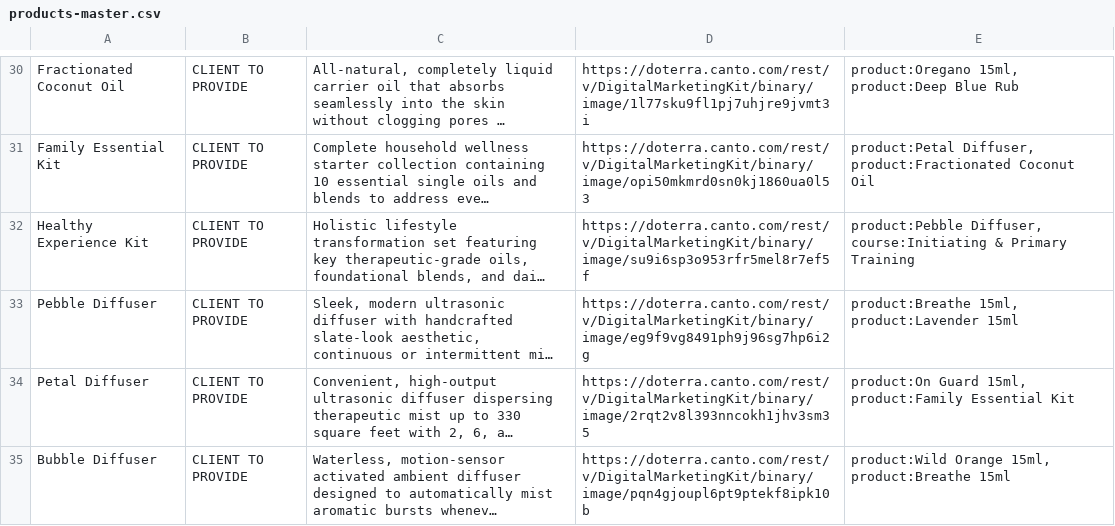
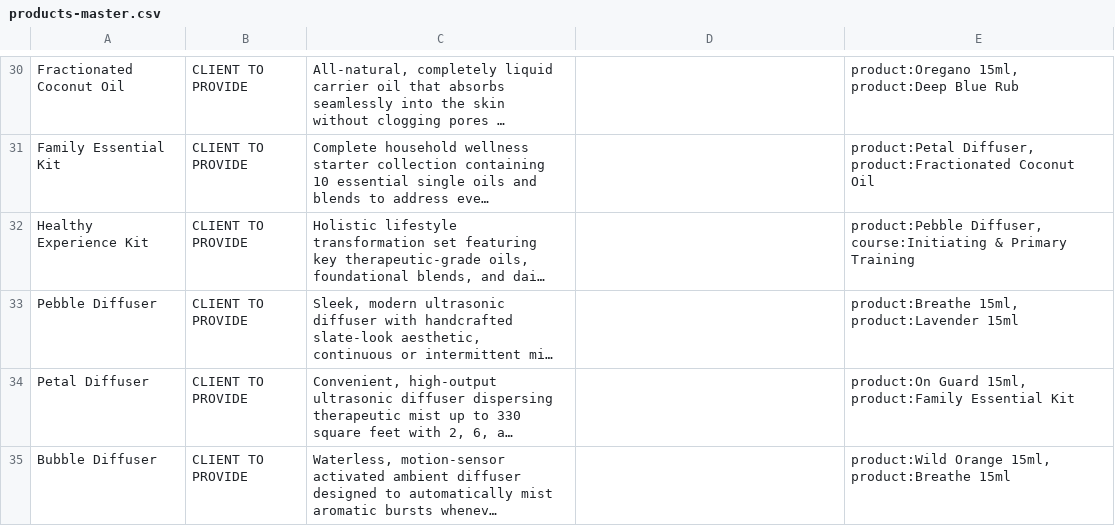
Before and after one commit to ShubhamGangari/Harmony_Main, a CSV file: public/data/products-master.csv, drawn as a sheet; only a part is shown, gaps mark what is left out; long unchanged cells end in …; the diff covers the shown part only; the diff names each change by its address in the sheet, - before the commit and + after, or states it on an @@ line.

Commit message:
Remove hardcoded product images to load dynamically from Google Sheets

```diff
--- a/public/data/products-master.csv
+++ b/public/data/products-master.csv
-D30: https://doterra.canto.com/rest/v/DigitalMarketingKit/binary/image/1l77sku9fl1pj7uhjre9jvmt3i
+D30: (empty)
-D31: https://doterra.canto.com/rest/v/DigitalMarketingKit/binary/image/opi50mkmrd0sn0kj1860ua0l53
+D31: (empty)
-D32: https://doterra.canto.com/rest/v/DigitalMarketingKit/binary/image/su9i6sp3o953rfr5mel8r7ef5f
+D32: (empty)
-D33: https://doterra.canto.com/rest/v/DigitalMarketingKit/binary/image/eg9f9vg8491ph9j96sg7hp6i2g
+D33: (empty)
-D34: https://doterra.canto.com/rest/v/DigitalMarketingKit/binary/image/2rqt2v8l393nncokh1jhv3sm35
+D34: (empty)
-D35: https://doterra.canto.com/rest/v/DigitalMarketingKit/binary/image/pqn4gjoupl6pt9ptekf8ipk10b
+D35: (empty)
```
Also changed, not shown: 28 edited cells elsewhere in this file, 2 other files.
